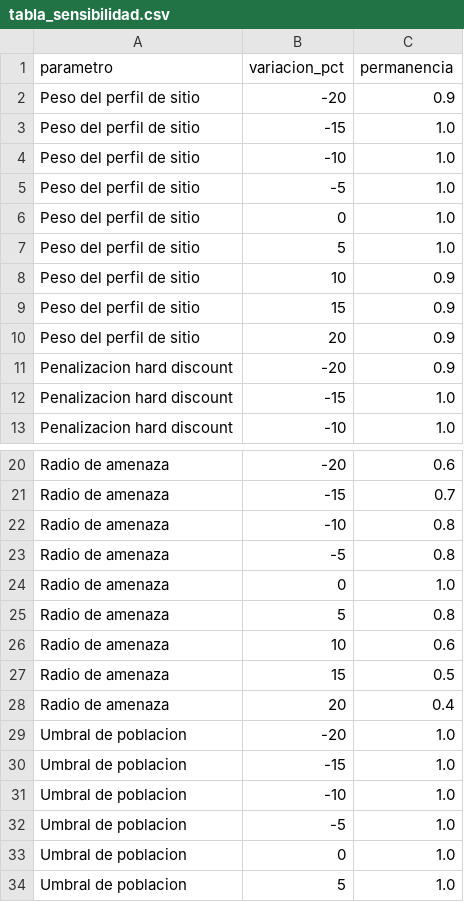
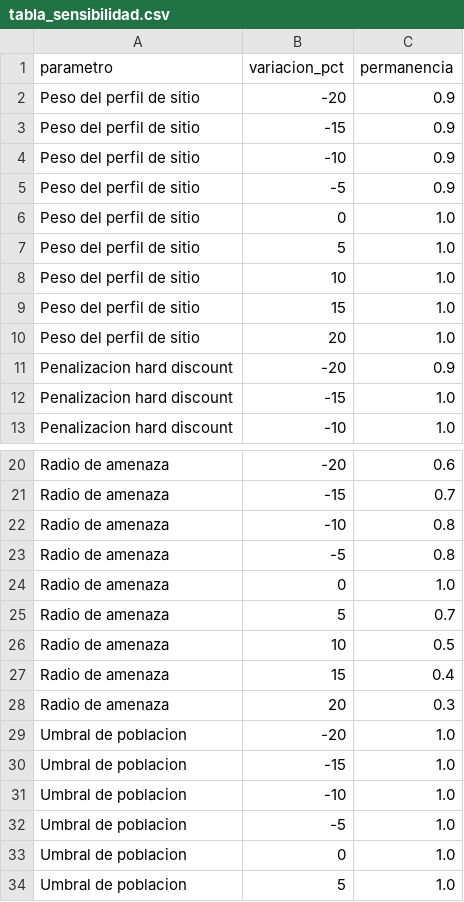
Before and after one commit to PaoloRivera/sigret-aqp, a CSV file: resultados/tabla_sensibilidad.csv, drawn as a sheet; only a part is shown, gaps mark what is left out.

```diff
--- a/resultados/tabla_sensibilidad.csv
+++ b/resultados/tabla_sensibilidad.csv
@@ -2,10 +2,10 @@
 Peso del perfil de sitio,-20,0.9
-Peso del perfil de sitio,-15,1.0
-Peso del perfil de sitio,-10,1.0
-Peso del perfil de sitio,-5,1.0
+Peso del perfil de sitio,-15,0.9
+Peso del perfil de sitio,-10,0.9
+Peso del perfil de sitio,-5,0.9
 Peso del perfil de sitio,0,1.0
 Peso del perfil de sitio,5,1.0
-Peso del perfil de sitio,10,0.9
-Peso del perfil de sitio,15,0.9
-Peso del perfil de sitio,20,0.9
+Peso del perfil de sitio,10,1.0
+Peso del perfil de sitio,15,1.0
+Peso del perfil de sitio,20,1.0
 Penalizacion hard discount,-20,0.9
@@ -24,6 +24,6 @@ Radio de amenaza,-5,0.8
 Radio de amenaza,0,1.0
-Radio de amenaza,5,0.8
-Radio de amenaza,10,0.6
-Radio de amenaza,15,0.5
-Radio de amenaza,20,0.4
+Radio de amenaza,5,0.7
+Radio de amenaza,10,0.5
+Radio de amenaza,15,0.4
+Radio de amenaza,20,0.3
 Umbral de poblacion,-20,1.0
```
Also changed, not shown: resultados/resultados_backtesting.csv, 13 other files.
